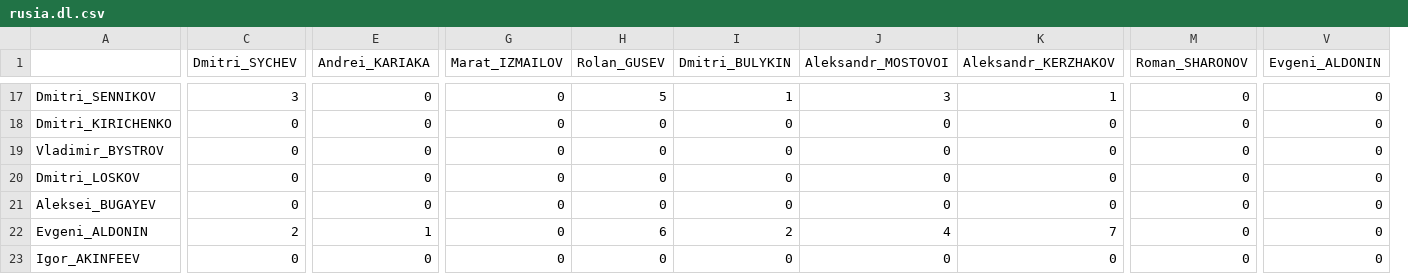
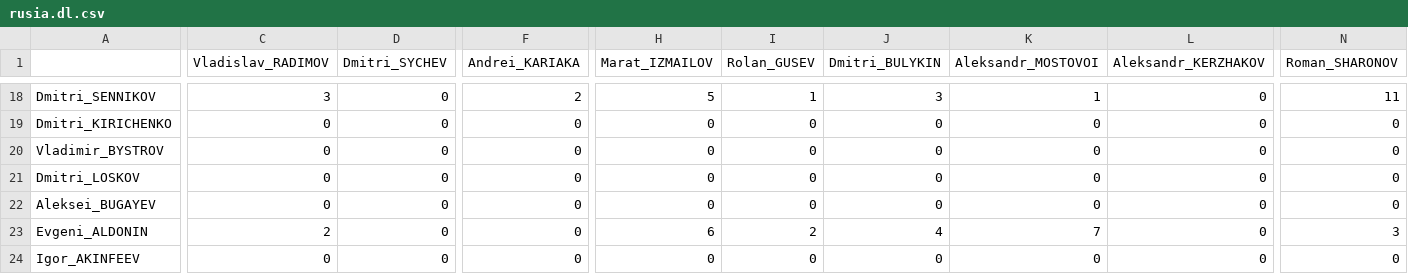
Before and after one commit to JJ/mascara-pass-it-around, a CSV file: data/rusia.dl.csv, drawn as a sheet; only a part is shown, gaps mark what is left out; removed rows and columns are numbered as before the commit, all else as after; the diff covers the shown part only; the diff names each change by its address in the sheet, - before the commit and + after, or states it on an @@ line.

```diff
--- a/data/rusia.dl.csv
+++ b/data/rusia.dl.csv
+column C (Vladislav_RADIMOV), rows 18-24: 3 | 0 | 0 | 0 | 0 | 2 | 0
-column V (Evgeni_ALDONIN), rows 17-23: all 0
-D18 (Dmitri_SYCHEV): 3
+D18 (Dmitri_SYCHEV): 0
-F18 (Andrei_KARIAKA): 0
+F18 (Andrei_KARIAKA): 2
-H18 (Marat_IZMAILOV): 0
+H18 (Marat_IZMAILOV): 5
-I18 (Rolan_GUSEV): 5
+I18 (Rolan_GUSEV): 1
-J18 (Dmitri_BULYKIN): 1
+J18 (Dmitri_BULYKIN): 3
-K18 (Aleksandr_MOSTOVOI): 3
+K18 (Aleksandr_MOSTOVOI): 1
-L18 (Aleksandr_KERZHAKOV): 1
+L18 (Aleksandr_KERZHAKOV): 0
-N18 (Roman_SHARONOV): 0
+N18 (Roman_SHARONOV): 11
-D23 (Dmitri_SYCHEV): 2
+D23 (Dmitri_SYCHEV): 0
-F23 (Andrei_KARIAKA): 1
+F23 (Andrei_KARIAKA): 0
-H23 (Marat_IZMAILOV): 0
+H23 (Marat_IZMAILOV): 6
-I23 (Rolan_GUSEV): 6
+I23 (Rolan_GUSEV): 2
-J23 (Dmitri_BULYKIN): 2
+J23 (Dmitri_BULYKIN): 4
-K23 (Aleksandr_MOSTOVOI): 4
+K23 (Aleksandr_MOSTOVOI): 7
-L23 (Aleksandr_KERZHAKOV): 7
+L23 (Aleksandr_KERZHAKOV): 0
-N23 (Roman_SHARONOV): 0
+N23 (Roman_SHARONOV): 3
```
Also changed, not shown: 1 added row and 118 edited cells elsewhere in this file, data/bulgaria.dl.csv, data/dinamarca.dl.csv, 13 other files.
